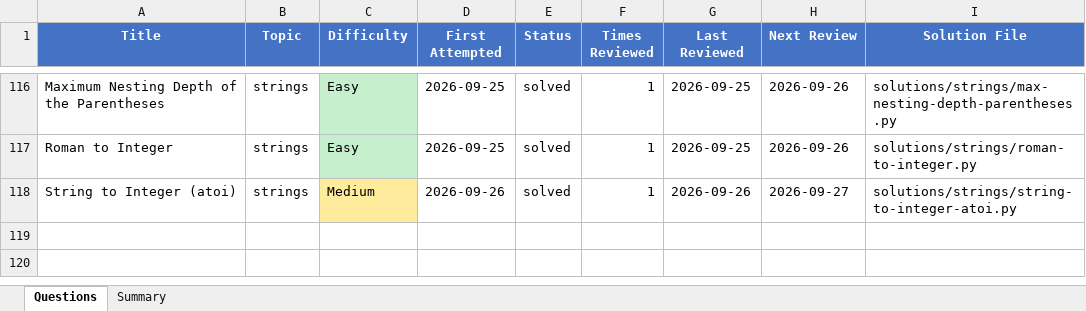
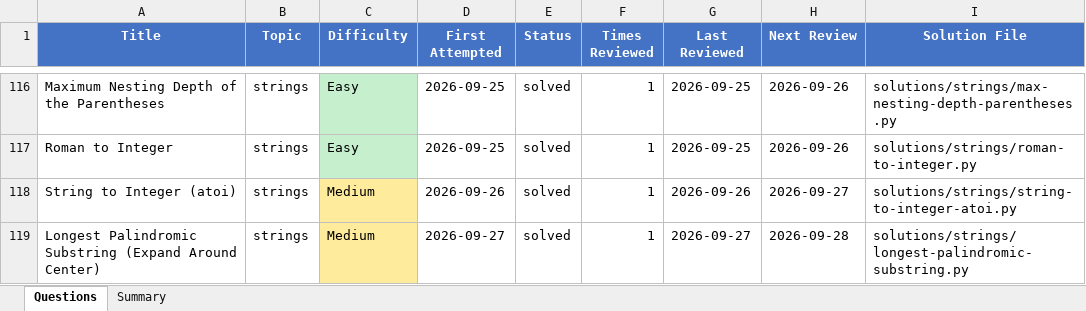
Before and after one commit to Ankush-Manhas840/Practice, an Excel workbook: questions-log.xlsx, sheet Questions, drawn as a sheet; only a part is shown, gaps mark what is left out; values as stored, in another font and other column widths than the file's, no borders; the diff names each change by its address in the sheet, - before the commit and + after, or states it on an @@ line.

Commit message:
Add longest palindromic substring solution and notes

```diff
--- a/questions-log.xlsx (sheet Questions)
+++ b/questions-log.xlsx (sheet Questions)
+row 119: Longest Palindromic Substring (Expand Around Center) | strings | Medium | 2026-09-27 | solved | 1 | 2026-09-27 | 2026-09-28 | solutions/strings/longest-palindromic-substring.py
```
Also changed, not shown: 9 other files.
